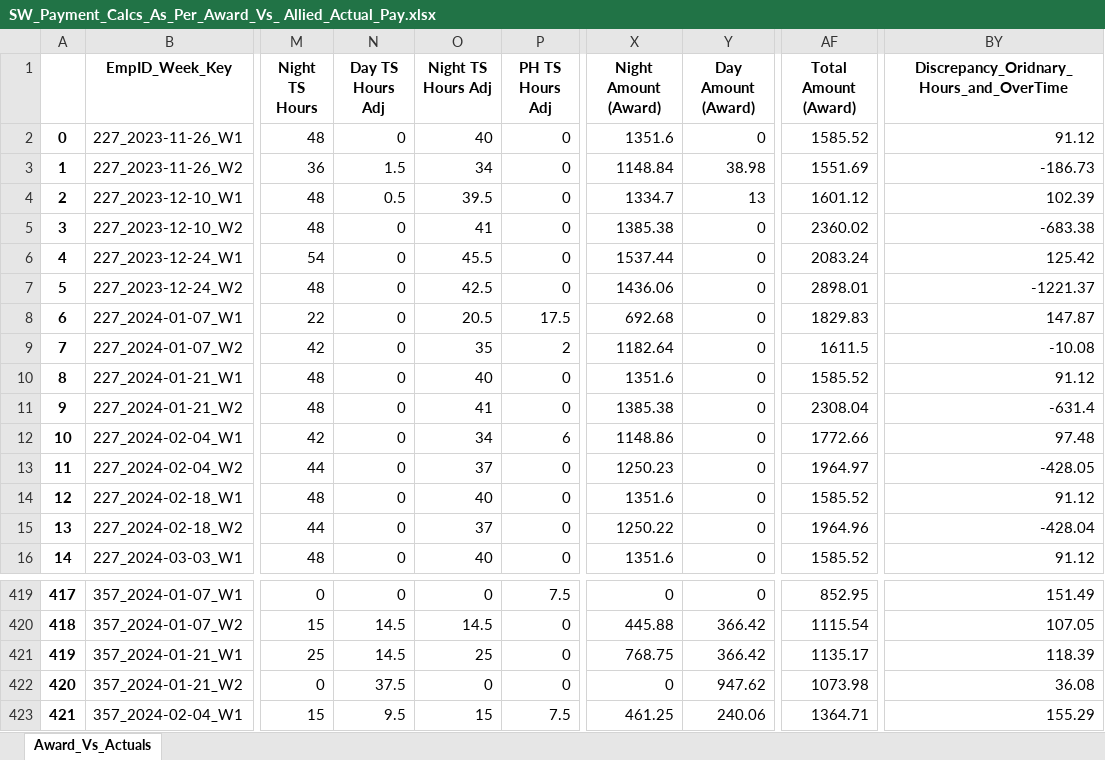
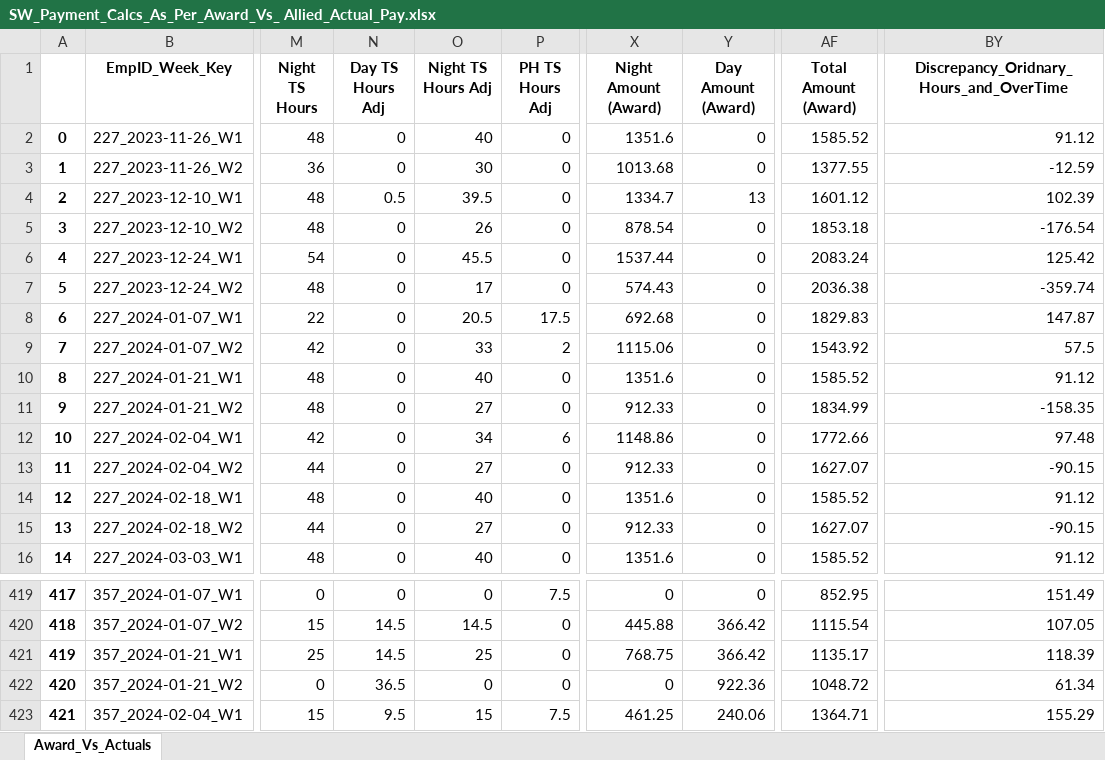
Before and after one commit to ssmith-98/Project-Royal, an Excel workbook: SW_Payment_Calcs_As_Per_Award_Vs_ Allied_Actual_Pay.xlsx, sheet Award_Vs_Actuals, drawn as a sheet; only a part is shown, gaps mark what is left out; values as stored, in another font and other column widths than the file's, no borders; the diff covers the shown part only; the diff names each change by its address in the sheet, - before the commit and + after, or states it on an @@ line.

```diff
--- a/SW_Payment_Calcs_As_Per_Award_Vs_ Allied_Actual_Pay.xlsx (sheet Award_Vs_Actuals)
+++ b/SW_Payment_Calcs_As_Per_Award_Vs_ Allied_Actual_Pay.xlsx (sheet Award_Vs_Actuals)
-N3 (Day TS Hours Adj): 1.5
+N3 (Day TS Hours Adj): 0
-O3 (Night TS Hours Adj): 34
+O3 (Night TS Hours Adj): 30
-X3 (Night Amount (Award)): 1148.84
+X3 (Night Amount (Award)): 1013.68
-Y3 (Day Amount (Award)): 38.98
+Y3 (Day Amount (Award)): 0
-AF3 (Total Amount (Award)): 1551.69
+AF3 (Total Amount (Award)): 1377.55
-BY3: -186.73
+BY3: -12.59
-O5 (Night TS Hours Adj): 41
+O5 (Night TS Hours Adj): 26
-X5 (Night Amount (Award)): 1385.38
+X5 (Night Amount (Award)): 878.54
-AF5 (Total Amount (Award)): 2360.02
+AF5 (Total Amount (Award)): 1853.18
-BY5: -683.38
+BY5: -176.54
-O7 (Night TS Hours Adj): 42.5
+O7 (Night TS Hours Adj): 17
-X7 (Night Amount (Award)): 1436.06
+X7 (Night Amount (Award)): 574.43
-AF7 (Total Amount (Award)): 2898.01
+AF7 (Total Amount (Award)): 2036.38
-BY7: -1221.37
+BY7: -359.74
-O9 (Night TS Hours Adj): 35
+O9 (Night TS Hours Adj): 33
-X9 (Night Amount (Award)): 1182.64
+X9 (Night Amount (Award)): 1115.06
-AF9 (Total Amount (Award)): 1611.5
+AF9 (Total Amount (Award)): 1543.92
-BY9: -10.08
+BY9: 57.5
-O11 (Night TS Hours Adj): 41
+O11 (Night TS Hours Adj): 27
-X11 (Night Amount (Award)): 1385.38
+X11 (Night Amount (Award)): 912.33
-AF11 (Total Amount (Award)): 2308.04
+AF11 (Total Amount (Award)): 1834.99
-BY11: -631.4
+BY11: -158.35
-O13 (Night TS Hours Adj): 37
+O13 (Night TS Hours Adj): 27
-X13 (Night Amount (Award)): 1250.23
+X13 (Night Amount (Award)): 912.33
-AF13 (Total Amount (Award)): 1964.97
+AF13 (Total Amount (Award)): 1627.07
-BY13: -428.05
+BY13: -90.15
-O15 (Night TS Hours Adj): 37
+O15 (Night TS Hours Adj): 27
-X15 (Night Amount (Award)): 1250.22
+X15 (Night Amount (Award)): 912.33
-AF15 (Total Amount (Award)): 1964.96
+AF15 (Total Amount (Award)): 1627.07
-BY15: -428.04
+BY15: -90.15
-N422 (Day TS Hours Adj): 37.5
+N422 (Day TS Hours Adj): 36.5
-Y422 (Day Amount (Award)): 947.62
+Y422 (Day Amount (Award)): 922.36
-AF422 (Total Amount (Award)): 1073.98
+AF422 (Total Amount (Award)): 1048.72
-BY422: 36.08
+BY422: 61.34
```
Also changed, not shown: 380 edited cells elsewhere in this sheet, 3 other files.
